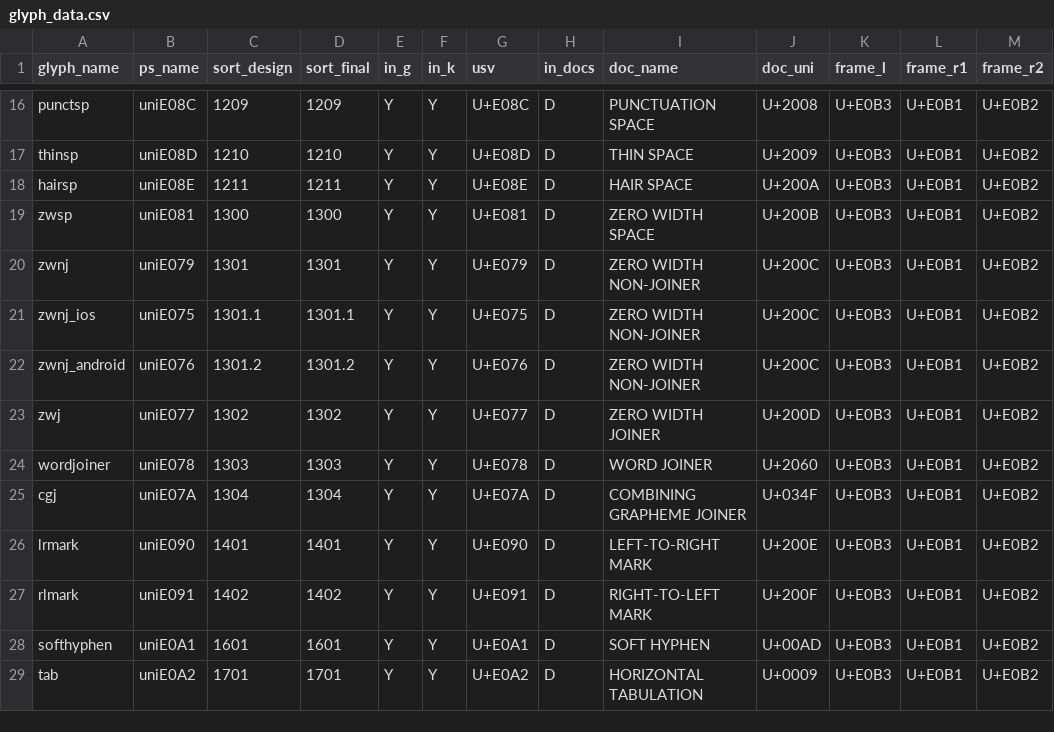
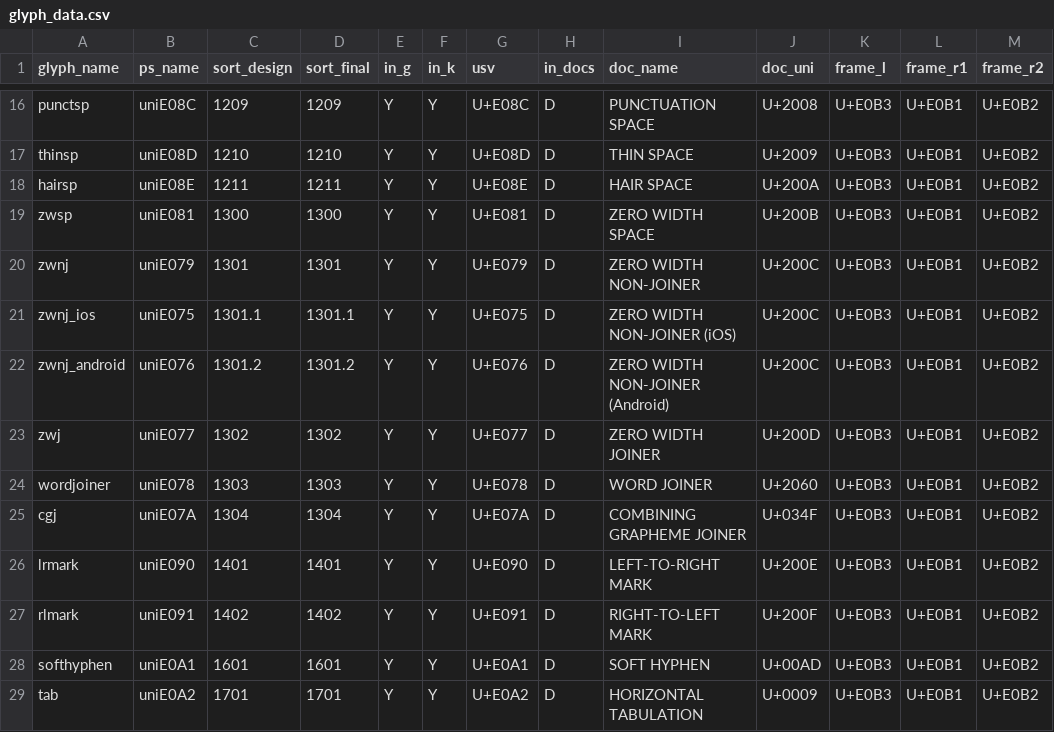
Before and after one commit to silnrsi/font-symchar, a CSV file: source/glyph_data.csv, drawn as a sheet; only a part is shown, gaps mark what is left out.

Commit message:
Test encoding table and link structure; add script to make table [nobuild]

```diff
--- a/source/glyph_data.csv
+++ b/source/glyph_data.csv
@@ -20,4 +20,4 @@ zwsp,uniE081,1300,1300,Y,Y,U+E081,D,ZERO WIDTH SPACE,U+200B,U+E0B3,U+E0B1,U+E0B2
 zwnj,uniE079,1301,1301,Y,Y,U+E079,D,ZERO WIDTH NON-JOINER,U+200C,U+E0B3,U+E0B1,U+E0B2
-zwnj_ios,uniE075,1301.1,1301.1,Y,Y,U+E075,D,ZERO WIDTH NON-JOINER,U+200C,U+E0B3,U+E0B1,U+E0B2
-zwnj_android,uniE076,1301.2,1301.2,Y,Y,U+E076,D,ZERO WIDTH NON-JOINER,U+200C,U+E0B3,U+E0B1,U+E0B2
+zwnj_ios,uniE075,1301.1,1301.1,Y,Y,U+E075,D,ZERO WIDTH NON-JOINER (iOS),U+200C,U+E0B3,U+E0B1,U+E0B2
+zwnj_android,uniE076,1301.2,1301.2,Y,Y,U+E076,D,ZERO WIDTH NON-JOINER (Android),U+200C,U+E0B3,U+E0B1,U+E0B2
 zwj,uniE077,1302,1302,Y,Y,U+E077,D,ZERO WIDTH JOINER,U+200D,U+E0B3,U+E0B1,U+E0B2
```
Also changed, not shown: 3 other files.
